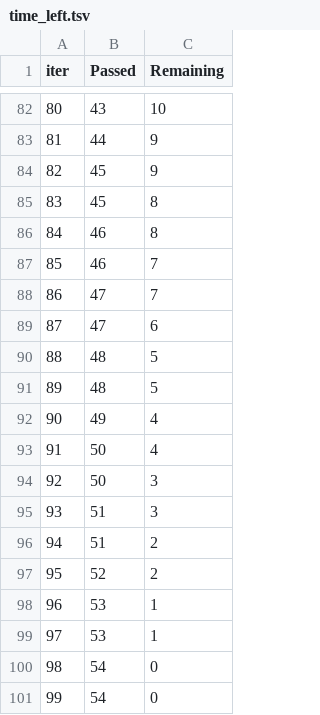
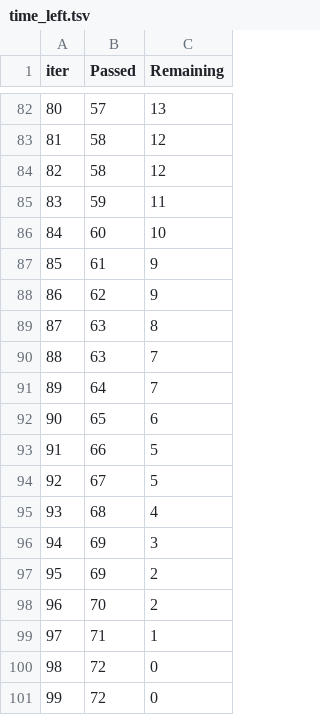
Before and after one commit to chouaebou/mlproject, a TSV file: catboost_info/time_left.tsv, drawn as a sheet; only a part is shown, gaps mark what is left out; the diff covers the shown part only.

```diff
--- a/catboost_info/time_left.tsv
+++ b/catboost_info/time_left.tsv
@@ -82,20 +82,20 @@ iter	Passed	Remaining
-80	43	10
-81	44	9
-82	45	9
-83	45	8
-84	46	8
-85	46	7
-86	47	7
-87	47	6
-88	48	5
-89	48	5
-90	49	4
-91	50	4
-92	50	3
-93	51	3
-94	51	2
-95	52	2
-96	53	1
-97	53	1
-98	54	0
-99	54	0
+80	57	13
+81	58	12
+82	58	12
+83	59	11
+84	60	10
+85	61	9
+86	62	9
+87	63	8
+88	63	7
+89	64	7
+90	65	6
+91	66	5
+92	67	5
+93	68	4
+94	69	3
+95	69	2
+96	70	2
+97	71	1
+98	72	0
+99	72	0
```
Also changed, not shown: 147 edited cells elsewhere in this file, 8 other files.
